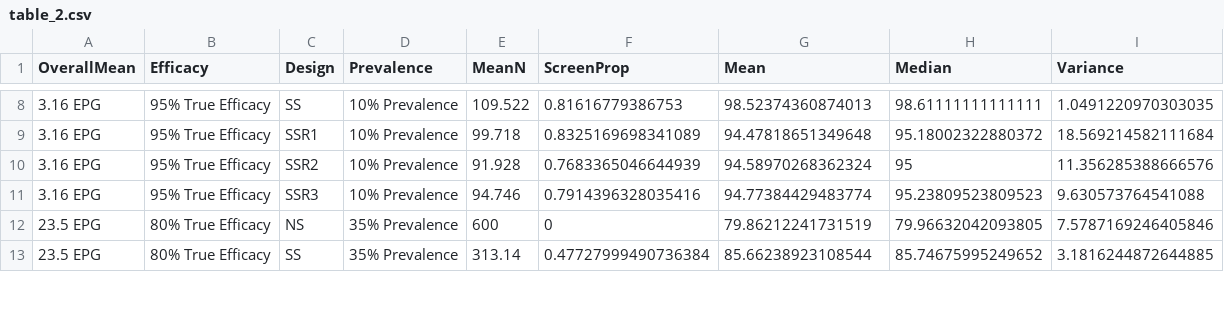
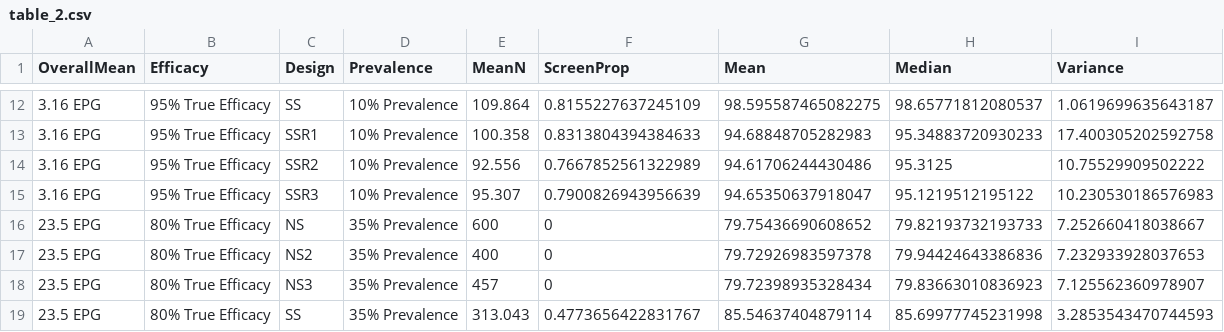
Before and after one commit to ku-awdc/eggSim, a CSV file: table_2.csv, drawn as a sheet; only a part is shown, gaps mark what is left out; the diff covers the shown part only.

```diff
--- a/table_2.csv
+++ b/table_2.csv
@@ -8,6 +12,8 @@
-3.16 EPG,95% True Efficacy,SS,10% Prevalence,109.522,0.81616779386753,98.52374360874013,98.61111111111111,1.0491220970303035
-3.16 EPG,95% True Efficacy,SSR1,10% Prevalence,99.718,0.8325169698341089,94.47818651349648,95.18002322880372,18.569214582111684
-3.16 EPG,95% True Efficacy,SSR2,10% Prevalence,91.928,0.7683365046644939,94.58970268362324,95,11.356285388666576
-3.16 EPG,95% True Efficacy,SSR3,10% Prevalence,94.746,0.7914396328035416,94.77384429483774,95.23809523809523,9.630573764541088
-23.5 EPG,80% True Efficacy,NS,35% Prevalence,600,0,79.86212241731519,79.96632042093805,7.5787169246405846
-23.5 EPG,80% True Efficacy,SS,35% Prevalence,313.14,0.47727999490736384,85.66238923108544,85.74675995249652,3.1816244872644885
+3.16 EPG,95% True Efficacy,SS,10% Prevalence,109.864,0.8155227637245109,98.595587465082275,98.65771812080537,1.0619699635643187
+3.16 EPG,95% True Efficacy,SSR1,10% Prevalence,100.358,0.8313804394384633,94.68848705282983,95.34883720930233,17.400305202592758
+3.16 EPG,95% True Efficacy,SSR2,10% Prevalence,92.556,0.7667852561322989,94.61706244430486,95.3125,10.75529909502222
+3.16 EPG,95% True Efficacy,SSR3,10% Prevalence,95.307,0.7900826943956639,94.65350637918047,95.1219512195122,10.230530186576983
+23.5 EPG,80% True Efficacy,NS,35% Prevalence,600,0,79.75436690608652,79.82193732193733,7.252660418038667
+23.5 EPG,80% True Efficacy,NS2,35% Prevalence,400,0,79.72926983597378,79.94424643386836,7.232933928037653
+23.5 EPG,80% True Efficacy,NS3,35% Prevalence,457,0,79.72398935328434,79.83663010836923,7.125562360978907
+23.5 EPG,80% True Efficacy,SS,35% Prevalence,313.043,0.4773656422831767,85.54637404879114,85.69977745231998,3.2853543470744593
```
Also changed, not shown: 6 added rows and 62 edited cells elsewhere in this file, 7 other files.
